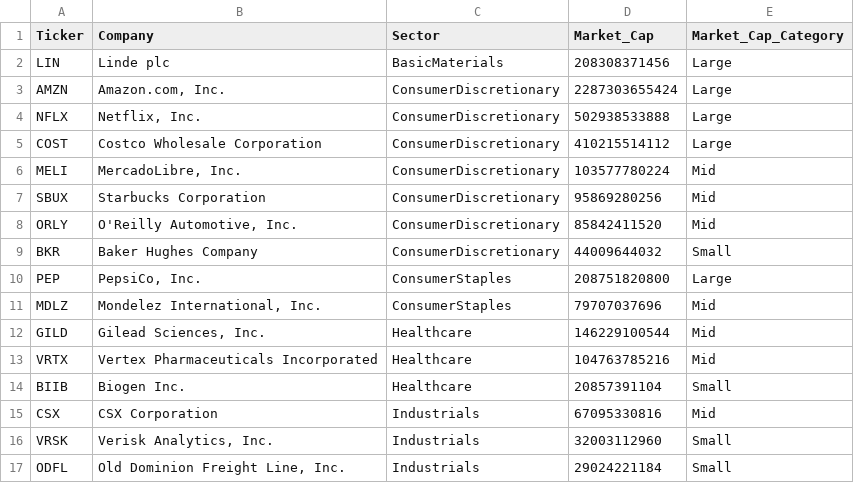
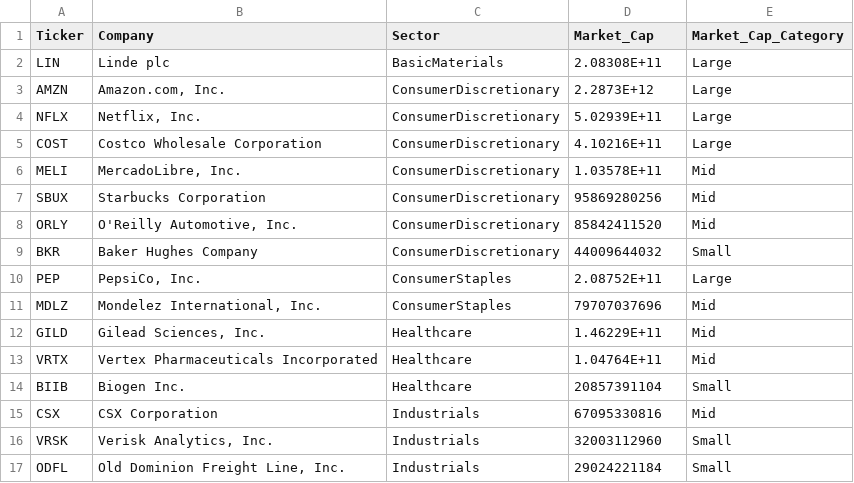
Before and after one commit to CedRaf/RAG_Framework, a CSV file: SamplingStrats/sampled_companies.csv, drawn as a sheet; only a part is shown; the diff covers the shown part only.

```diff
--- a/SamplingStrats/sampled_companies.csv
+++ b/SamplingStrats/sampled_companies.csv
@@ -1,7 +1,7 @@
 Ticker,Company,Sector,Market_Cap,Market_Cap_Category
-LIN,Linde plc,BasicMaterials,208308371456,Large
-AMZN,"Amazon.com, Inc.",ConsumerDiscretionary,2287303655424,Large
-NFLX,"Netflix, Inc.",ConsumerDiscretionary,502938533888,Large
-COST,Costco Wholesale Corporation,ConsumerDiscretionary,410215514112,Large
-MELI,"MercadoLibre, Inc.",ConsumerDiscretionary,103577780224,Mid
+LIN,Linde plc,BasicMaterials,2.08308E+11,Large
+AMZN,"Amazon.com, Inc.",ConsumerDiscretionary,2.2873E+12,Large
+NFLX,"Netflix, Inc.",ConsumerDiscretionary,5.02939E+11,Large
+COST,Costco Wholesale Corporation,ConsumerDiscretionary,4.10216E+11,Large
+MELI,"MercadoLibre, Inc.",ConsumerDiscretionary,1.03578E+11,Mid
 SBUX,Starbucks Corporation,ConsumerDiscretionary,95869280256,Mid
@@ -9,6 +9,6 @@ ORLY,"O'Reilly Automotive, Inc.",ConsumerDiscretionary,85842411520,Mid
 BKR,Baker Hughes Company,ConsumerDiscretionary,44009644032,Small
-PEP,"PepsiCo, Inc.",ConsumerStaples,208751820800,Large
+PEP,"PepsiCo, Inc.",ConsumerStaples,2.08752E+11,Large
 MDLZ,"Mondelez International, Inc.",ConsumerStaples,79707037696,Mid
-GILD,"Gilead Sciences, Inc.",Healthcare,146229100544,Mid
-VRTX,Vertex Pharmaceuticals Incorporated,Healthcare,104763785216,Mid
+GILD,"Gilead Sciences, Inc.",Healthcare,1.46229E+11,Mid
+VRTX,Vertex Pharmaceuticals Incorporated,Healthcare,1.04764E+11,Mid
 BIIB,Biogen Inc.,Healthcare,20857391104,Small
```
Also changed, not shown: 2 added rows, 2 removed rows and 9 edited cells elsewhere in this file, 1 other file.
